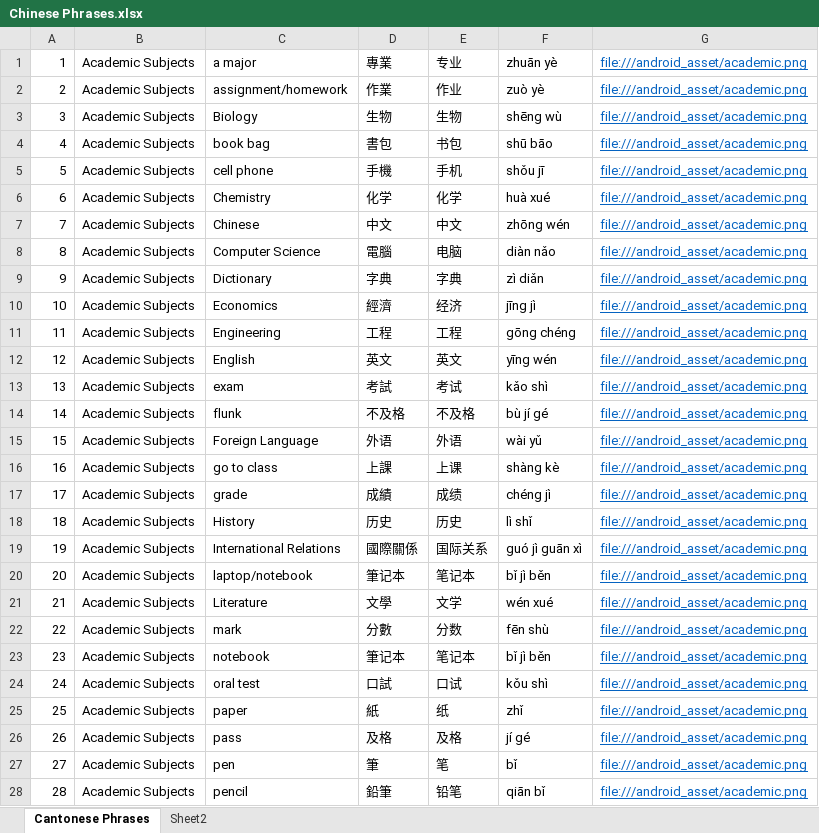
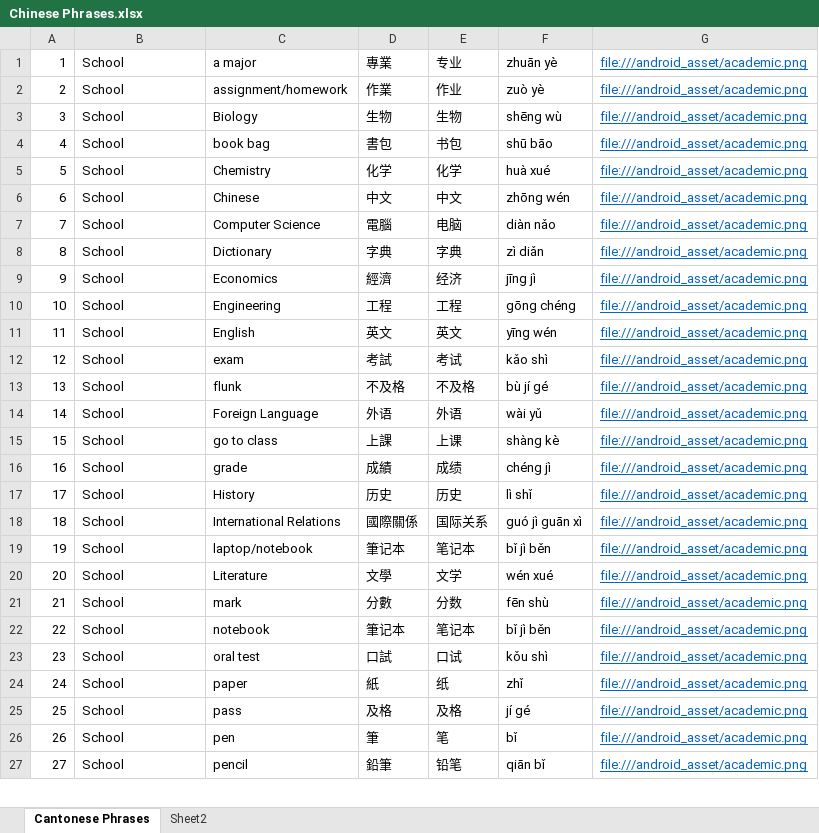
Before and after one commit to dannyko22/ChineseEnglishTravelHandbook, an Excel workbook: app/src/main/assets/Chinese Phrases.xlsx, sheet Cantonese Phrases, drawn as a sheet; only a part is shown; values as stored, in another font and other column widths than the file's, no borders; removed rows and columns are numbered as before the commit, all else as after; the diff covers the shown part only; the diff names each change by its address in the sheet, - before the commit and + after, or states it on an @@ line.

```diff
--- a/app/src/main/assets/Chinese Phrases.xlsx (sheet Cantonese Phrases)
+++ b/app/src/main/assets/Chinese Phrases.xlsx (sheet Cantonese Phrases)
-B1:B4: Academic Subjects
+B1:B4: School
-row 5: 5 | Academic Subjects | cell phone | 手機 | 手机 | shǒu jī | file:///android_asset/academic.png
@@ column A renumbered between rows 5 and 801 @@
-B5:B27: Academic Subjects
+B5:B27: School
```
Also changed, not shown: 2 added rows, 1 removed row and 11 edited cells elsewhere in this sheet, 6 other files.
